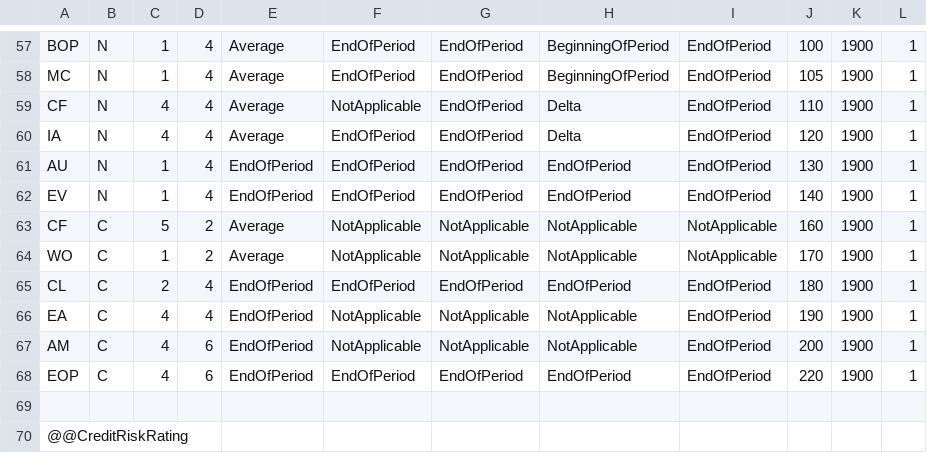
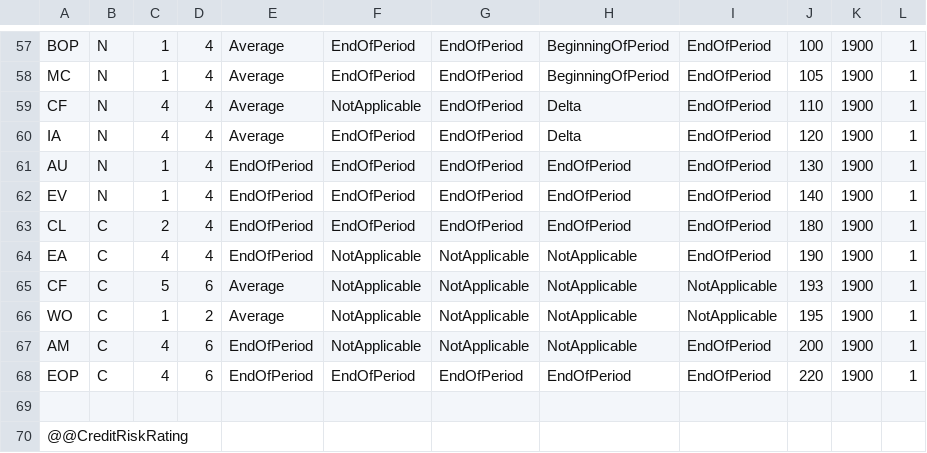
Before and after one commit to Systemorph/IFRS17CalculationEngine, a CSV file: ifrs17-template/Files/Dimensions.csv, drawn as a sheet; only a part is shown, gaps mark what is left out.

Commit message:
dimension

```diff
--- a/ifrs17-template/Files/Dimensions.csv
+++ b/ifrs17-template/Files/Dimensions.csv
@@ -62,6 +62,6 @@ AU,N,1,4,EndOfPeriod,EndOfPeriod,EndOfPeriod,EndOfPeriod,EndOfPeriod,130,1900,1
 EV,N,1,4,EndOfPeriod,EndOfPeriod,EndOfPeriod,EndOfPeriod,EndOfPeriod,140,1900,1
-CF,C,5,2,Average,NotApplicable,NotApplicable,NotApplicable,NotApplicable,160,1900,1
-WO,C,1,2,Average,NotApplicable,NotApplicable,NotApplicable,NotApplicable,170,1900,1
 CL,C,2,4,EndOfPeriod,EndOfPeriod,EndOfPeriod,EndOfPeriod,EndOfPeriod,180,1900,1
 EA,C,4,4,EndOfPeriod,NotApplicable,NotApplicable,NotApplicable,EndOfPeriod,190,1900,1
+CF,C,5,6,Average,NotApplicable,NotApplicable,NotApplicable,NotApplicable,193,1900,1
+WO,C,1,2,Average,NotApplicable,NotApplicable,NotApplicable,NotApplicable,195,1900,1
 AM,C,4,6,EndOfPeriod,NotApplicable,NotApplicable,NotApplicable,EndOfPeriod,200,1900,1
```
